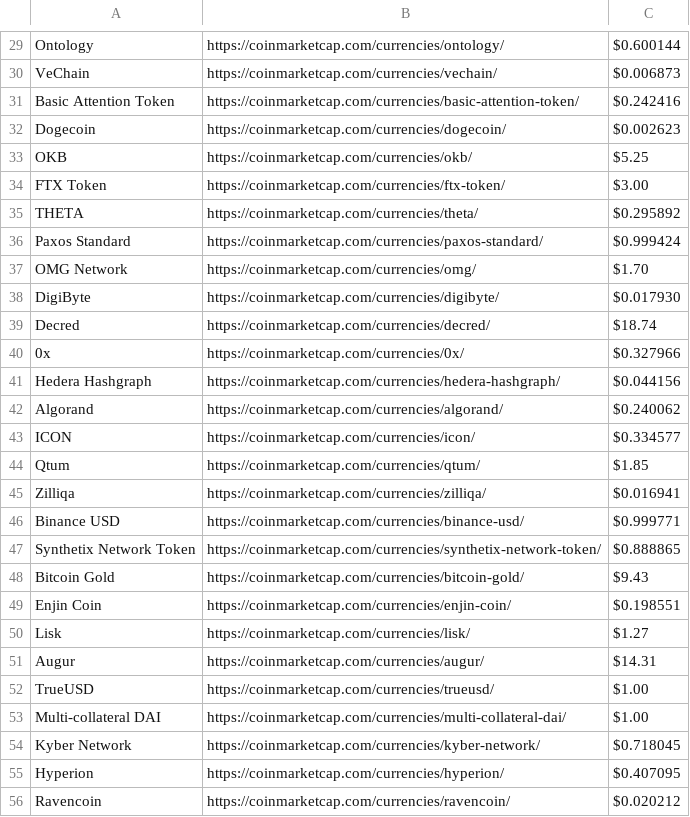
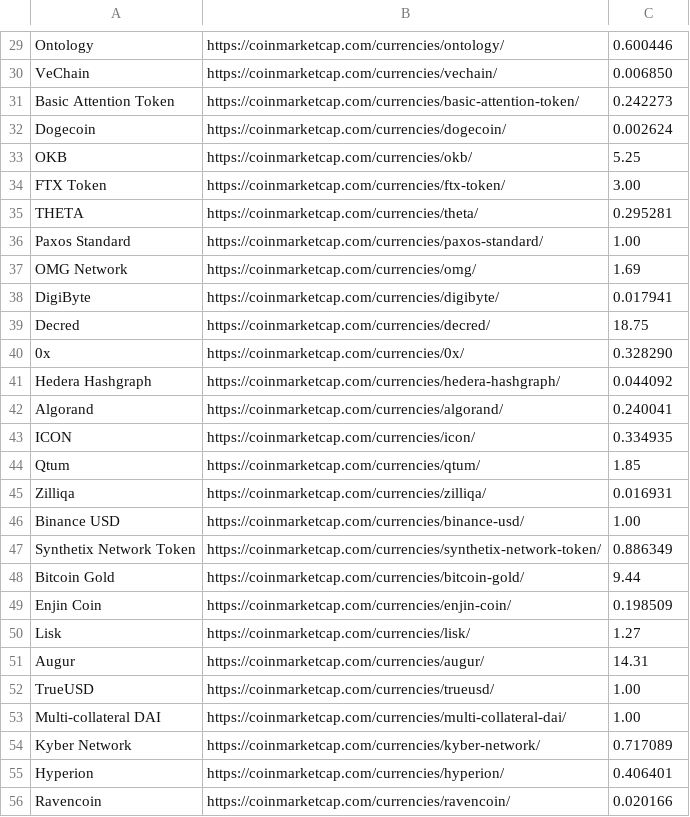
Before and after one commit to ka133/parsers, a CSV file: cmc.csv, drawn as a sheet; only a part is shown, gaps mark what is left out; the diff covers the shown part only; the diff names each change by its address in the sheet, - before the commit and + after, or states it on an @@ line.

```diff
--- a/cmc.csv
+++ b/cmc.csv
-C29: $0.600144
+C29: 0.600446
-C30: $0.006873
+C30: 0.006850
-C31: $0.242416
+C31: 0.242273
-C32: $0.002623
+C32: 0.002624
-C33: $5.25
+C33: 5.25
-C34: $3.00
+C34: 3.00
-C35: $0.295892
+C35: 0.295281
-C36: $0.999424
+C36: 1.00
-C37: $1.70
+C37: 1.69
-C38: $0.017930
+C38: 0.017941
-C39: $18.74
+C39: 18.75
-C40: $0.327966
+C40: 0.328290
-C41: $0.044156
+C41: 0.044092
-C42: $0.240062
+C42: 0.240041
-C43: $0.334577
+C43: 0.334935
-C44: $1.85
+C44: 1.85
-C45: $0.016941
+C45: 0.016931
-C46: $0.999771
+C46: 1.00
-C47: $0.888865
+C47: 0.886349
-C48: $9.43
+C48: 9.44
-C49: $0.198551
+C49: 0.198509
-C50: $1.27
+C50: 1.27
-C51: $14.31
+C51: 14.31
-C52:C53: $1.00
+C52:C53: 1.00
-C54: $0.718045
+C54: 0.717089
-C55: $0.407095
+C55: 0.406401
-C56: $0.020212
+C56: 0.020166
```
Also changed, not shown: 3 added rows, 3 removed rows and 69 edited cells elsewhere in this file, 1 other file.
